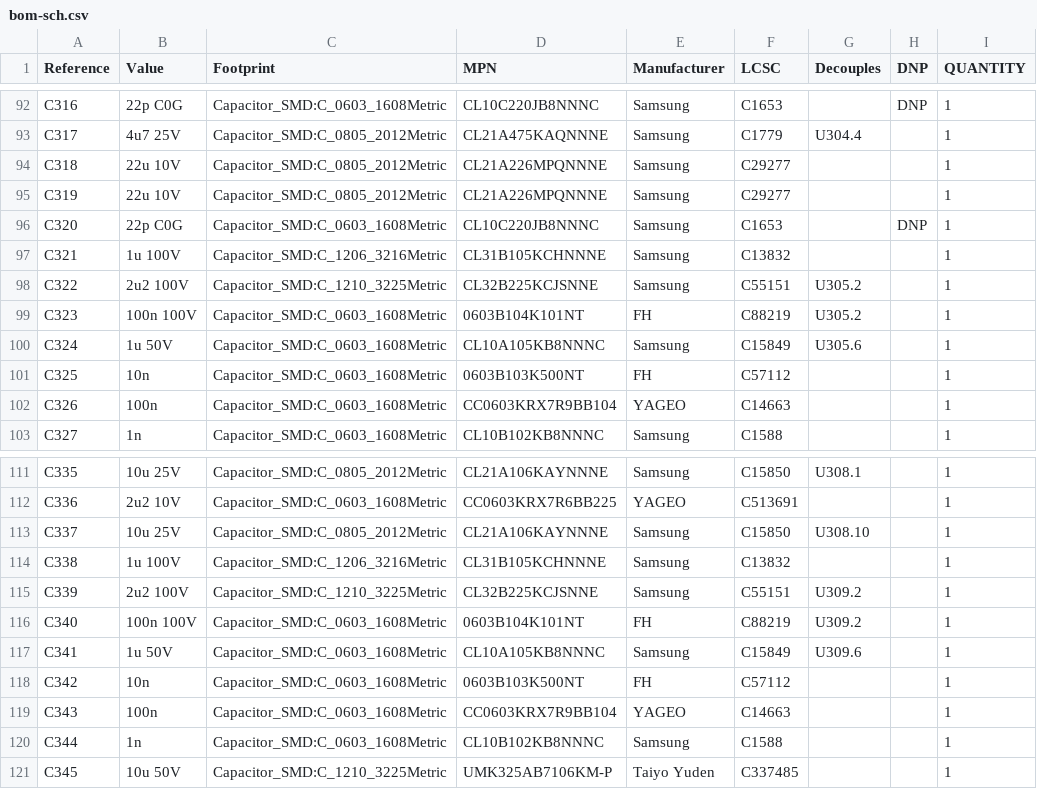
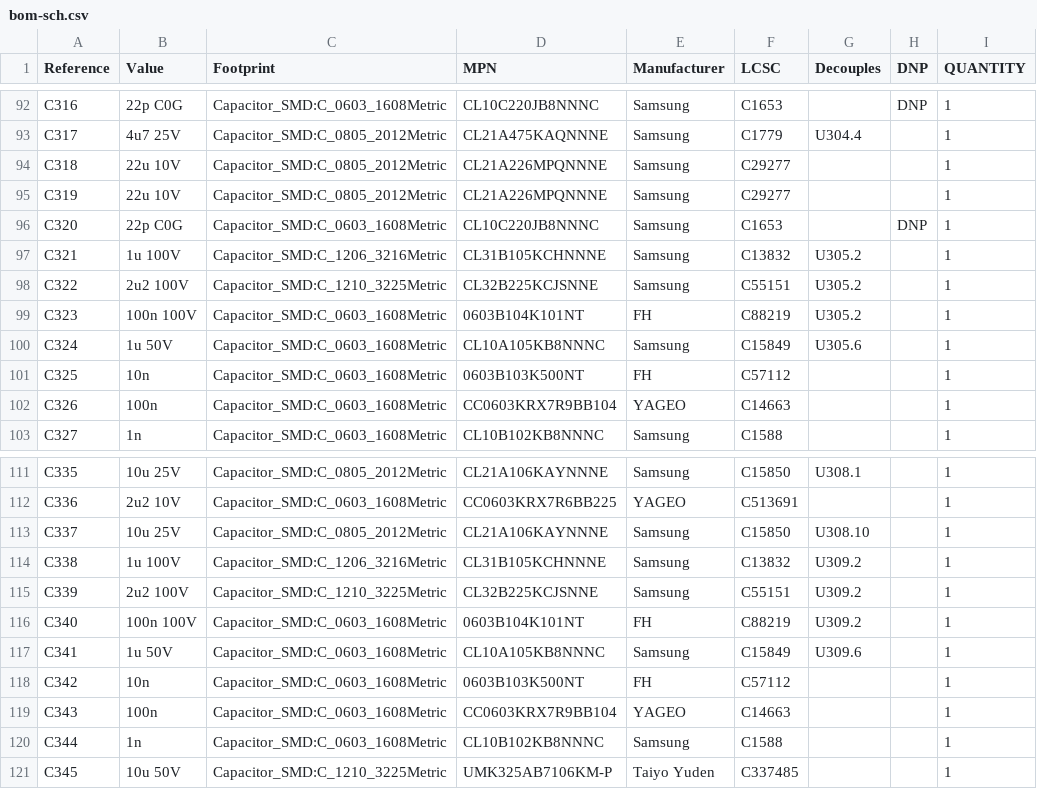
Before and after one commit to sequoia-hope/studio-amp, a CSV file: design/renders/bom-sch.csv, drawn as a sheet; only a part is shown, gaps mark what is left out.

```diff
--- a/design/renders/bom-sch.csv
+++ b/design/renders/bom-sch.csv
@@ -96,3 +96,3 @@
 "C320","22p C0G","Capacitor_SMD:C_0603_1608Metric","CL10C220JB8NNNC","Samsung","C1653","","DNP","1"
-"C321","1u 100V","Capacitor_SMD:C_1206_3216Metric","CL31B105KCHNNNE","Samsung","C13832","","","1"
+"C321","1u 100V","Capacitor_SMD:C_1206_3216Metric","CL31B105KCHNNNE","Samsung","C13832","U305.2","","1"
 "C322","2u2 100V","Capacitor_SMD:C_1210_3225Metric","CL32B225KCJSNNE","Samsung","C55151","U305.2","","1"
@@ -113,3 +113,3 @@
 "C337","10u 25V","Capacitor_SMD:C_0805_2012Metric","CL21A106KAYNNNE","Samsung","C15850","U308.10","","1"
-"C338","1u 100V","Capacitor_SMD:C_1206_3216Metric","CL31B105KCHNNNE","Samsung","C13832","","","1"
+"C338","1u 100V","Capacitor_SMD:C_1206_3216Metric","CL31B105KCHNNNE","Samsung","C13832","U309.2","","1"
 "C339","2u2 100V","Capacitor_SMD:C_1210_3225Metric","CL32B225KCJSNNE","Samsung","C55151","U309.2","","1"
```
Also changed, not shown: 8 other files.
